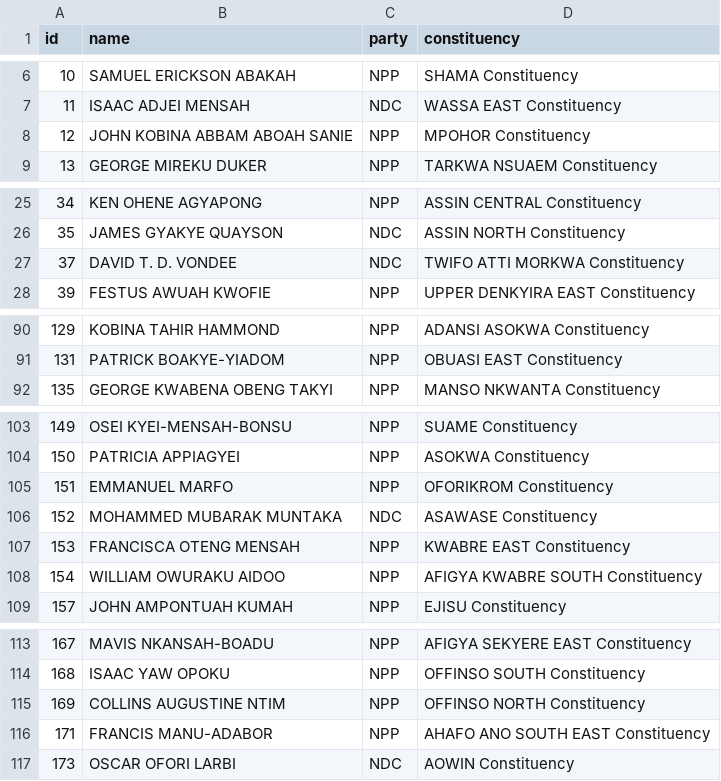
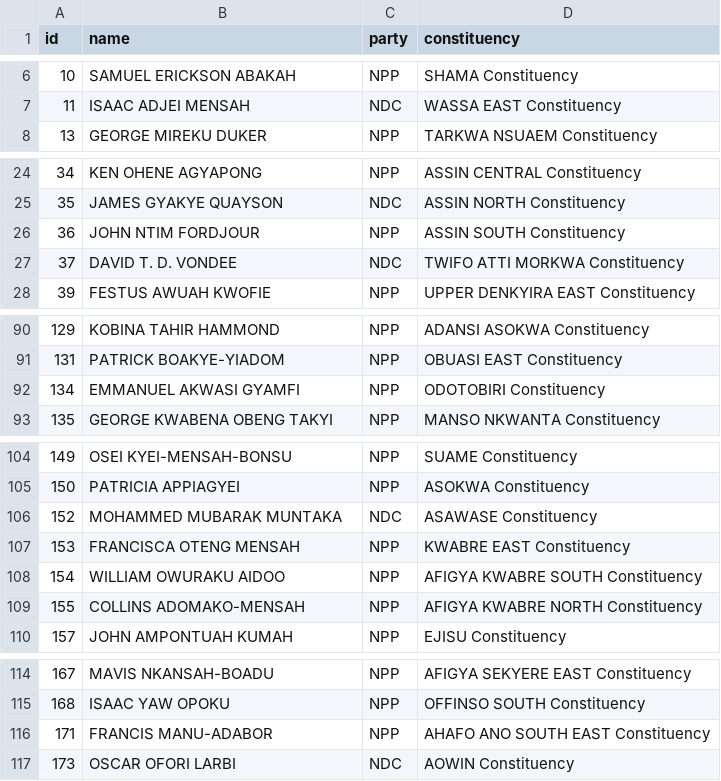
Before and after one commit to every-politician-scrapers/ghana-parliament, a CSV file: data/official.csv, drawn as a sheet; only a part is shown, gaps mark what is left out; the diff covers the shown part only.

```diff
--- a/data/official.csv
+++ b/data/official.csv
@@ -7,3 +7,2 @@ id,name,party,constituency
 11,ISAAC ADJEI MENSAH,NDC,WASSA EAST Constituency
-12,JOHN KOBINA ABBAM ABOAH SANIE,NPP,MPOHOR Constituency
 13,GEORGE MIREKU DUKER,NPP,TARKWA NSUAEM Constituency
@@ -26,2 +25,3 @@ id,name,party,constituency
 35,JAMES GYAKYE QUAYSON,NDC,ASSIN NORTH Constituency
+36,JOHN NTIM FORDJOUR,NPP,ASSIN SOUTH Constituency
 37,DAVID T. D. VONDEE,NDC,TWIFO ATTI MORKWA Constituency
@@ -91,2 +91,3 @@ id,name,party,constituency
 131,PATRICK BOAKYE-YIADOM,NPP,OBUASI EAST Constituency
+134,EMMANUEL AKWASI GYAMFI,NPP,ODOTOBIRI Constituency
 135,GEORGE KWABENA OBENG TAKYI,NPP,MANSO NKWANTA Constituency
@@ -104,3 +105,2 @@ id,name,party,constituency
 150,PATRICIA APPIAGYEI,NPP,ASOKWA Constituency
-151,EMMANUEL MARFO,NPP,OFORIKROM Constituency
 152,MOHAMMED MUBARAK MUNTAKA,NDC,ASAWASE Constituency
@@ -108,2 +108,3 @@ id,name,party,constituency
 154,WILLIAM OWURAKU AIDOO,NPP,AFIGYA KWABRE SOUTH Constituency
+155,COLLINS ADOMAKO-MENSAH,NPP,AFIGYA KWABRE NORTH Constituency
 157,JOHN AMPONTUAH KUMAH,NPP,EJISU Constituency
@@ -114,3 +115,2 @@ id,name,party,constituency
 168,ISAAC YAW OPOKU,NPP,OFFINSO SOUTH Constituency
-169,COLLINS AUGUSTINE NTIM,NPP,OFFINSO NORTH Constituency
 171,FRANCIS MANU-ADABOR,NPP,AHAFO ANO SOUTH EAST Constituency
```
Also changed, not shown: 1 added row and 1 removed row elsewhere in this file, data/diff.csv.
